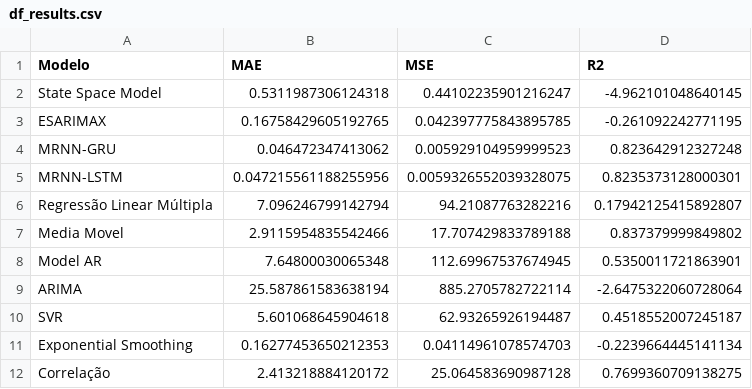
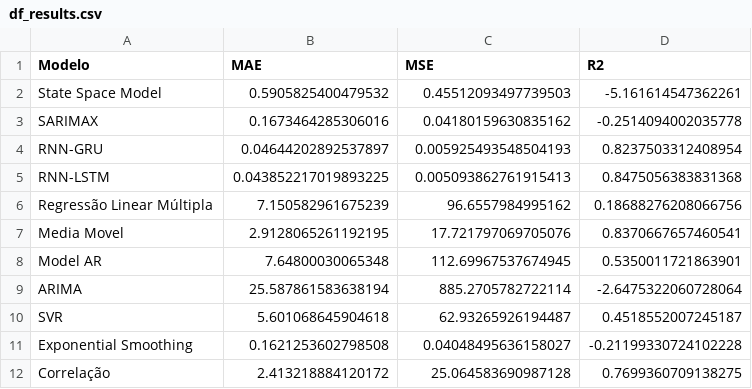
Before and after one commit to CidClayQuirino/rnn-component-lIfe-cycle, a CSV file: df_results.csv, drawn as a sheet.

Commit message:
Atualizando df_results.csv

```diff
--- a/df_results.csv
+++ b/df_results.csv
@@ -1,8 +1,8 @@
 Modelo,MAE,MSE,R2
-State Space Model,0.5311987306124318,0.44102235901216247,-4.962101048640145
-ESARIMAX,0.16758429605192765,0.042397775843895785,-0.261092242771195
-MRNN-GRU,0.046472347413062,0.005929104959999523,0.823642912327248
-MRNN-LSTM,0.047215561188255956,0.0059326552039328075,0.8235373128000301
-Regressão Linear Múltipla,7.096246799142794,94.21087763282216,0.17942125415892807
-Media Movel,2.9115954835542466,17.707429833789188,0.837379999849802
+State Space Model,0.5905825400479532,0.45512093497739503,-5.161614547362261
+SARIMAX,0.1673464285306016,0.04180159630835162,-0.2514094002035778
+RNN-GRU,0.04644202892537897,0.005925493548504193,0.8237503312408954
+RNN-LSTM,0.043852217019893225,0.005093862761915413,0.8475056383831368
+Regressão Linear Múltipla,7.150582961675239,96.6557984995162,0.18688276208066756
+Media Movel,2.9128065261192195,17.721797069705076,0.8370667657460541
 Model AR,7.64800030065348,112.69967537674945,0.5350011721863901
@@ -10,3 +10,3 @@ ARIMA,25.587861583638194,885.2705782722114,-2.6475322060728064
 SVR,5.601068645904618,62.93265926194487,0.4518552007245187
-Exponential Smoothing,0.16277453650212353,0.04114961078574703,-0.2239664445141134
+Exponential Smoothing,0.1621253602798508,0.04048495636158027,-0.21199330724102228
 Correlação,2.413218884120172,25.064583690987128,0.7699360709138275
```
